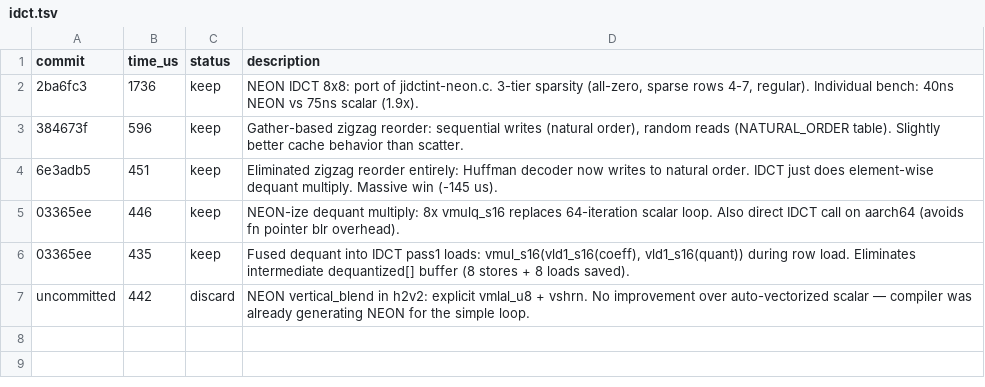
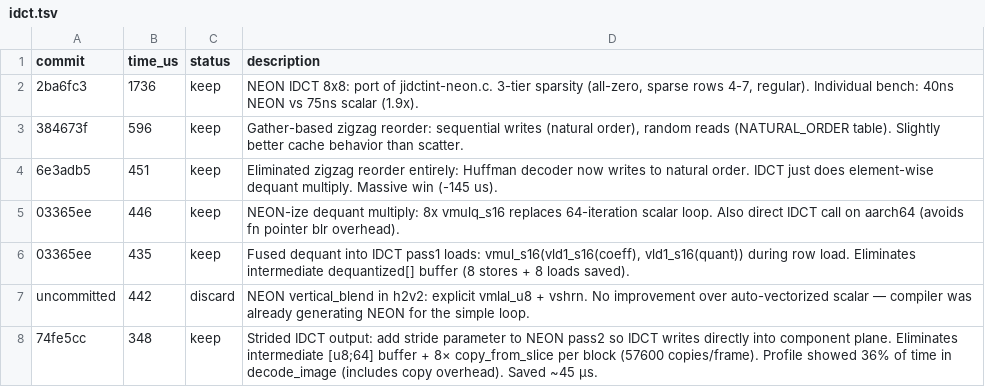
Before and after one commit to developer0hye/libjpeg-turbo-rs, a TSV file: experiments/idct.tsv, drawn as a sheet.

```diff
--- a/experiments/idct.tsv
+++ b/experiments/idct.tsv
@@ -7 +7,2 @@ commit	time_us	status	description
 uncommitted	442	discard	NEON vertical_blend in h2v2: explicit vmlal_u8 + vshrn. No improvement over auto-vectorized scalar — compiler was already generating NEON for the simple loop.
+74fe5cc	348	keep	Strided IDCT output: add stride parameter to NEON pass2 so IDCT writes directly into component plane. Eliminates intermediate [u8;64] buffer + 8× copy_from_slice per block (57600 copies/frame). Profile showed 36% of time in decode_image (includes copy overhead). Saved ~45 µs.
```
Also changed, not shown: experiments/pipeline.tsv.
